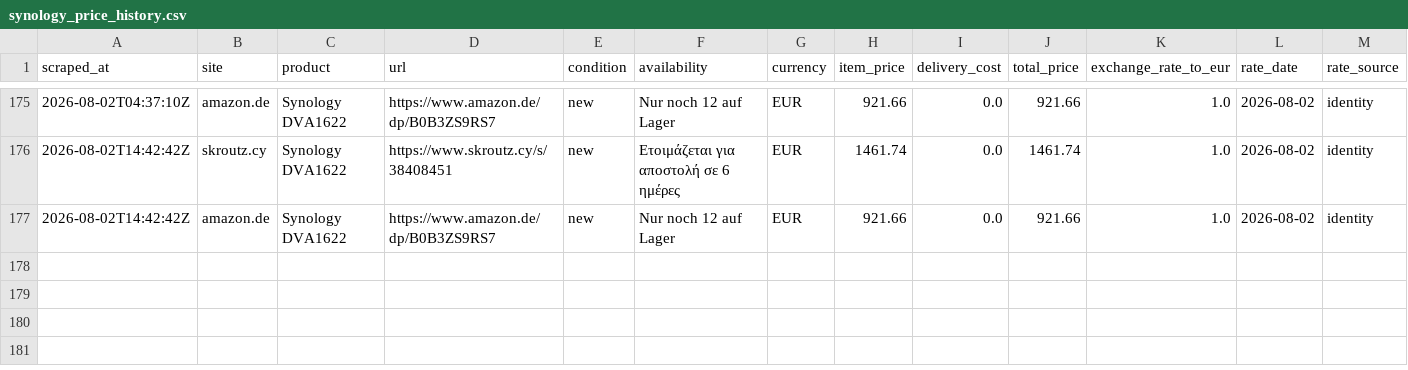
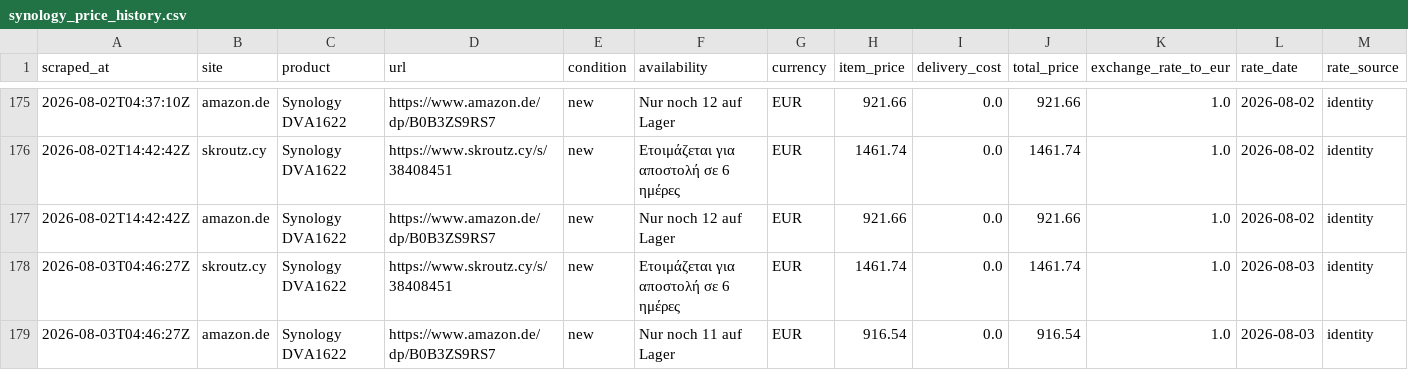
Before and after one commit to matthew-panayiotou/claude-code-web-2, a CSV file: data/synology_price_history.csv, drawn as a sheet; only a part is shown, gaps mark what is left out; rows hold the shown columns only; the diff names each change by its address in the sheet, - before the commit and + after, or states it on an @@ line.

```diff
--- a/data/synology_price_history.csv
+++ b/data/synology_price_history.csv
+row 178: 2026-08-03T04:46:27Z | skroutz.cy | Synology DVA1622 | https://www.skroutz.cy/s/38408451 | new | Ετοιμάζεται για αποστολή σε 6 ημέρες | EUR | 1461.74 | 0.0 | 1461.74 | 1.0 | 2026-08-03 | identity
+row 179: 2026-08-03T04:46:27Z | amazon.de | Synology DVA1622 | https://www.amazon.de/dp/B0B3ZS9RS7 | new | Nur noch 11 auf Lager | EUR | 916.54 | 0.0 | 916.54 | 1.0 | 2026-08-03 | identity
```
Also changed, not shown: 1 other file.
